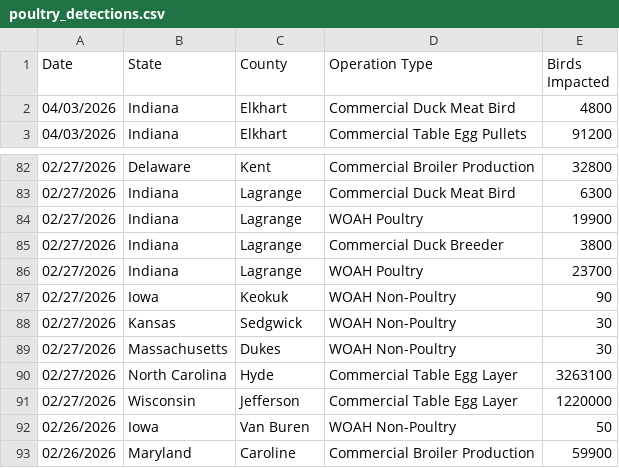
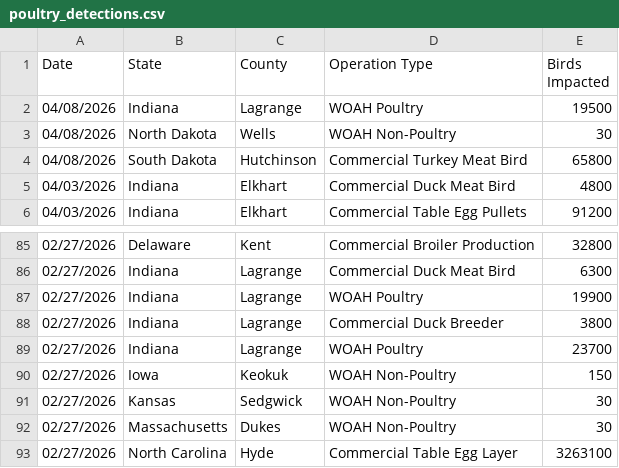
Before and after one commit to casey891/hpai-dashboard, a CSV file: data/poultry_detections.csv, drawn as a sheet; only a part is shown, gaps mark what is left out; the shorter side is filled out with more unchanged rows.

Commit message:
Update HPAI dashboard data — April 13, 2026

```diff
--- a/data/poultry_detections.csv
+++ b/data/poultry_detections.csv
@@ -1,2 +1,5 @@
 Date,State,County,Operation Type,Birds Impacted
+04/08/2026,Indiana,Lagrange,WOAH Poultry,19500
+04/08/2026,North Dakota,Wells,WOAH Non-Poultry,30
+04/08/2026,South Dakota,Hutchinson,Commercial Turkey Meat Bird,65800
 04/03/2026,Indiana,Elkhart,Commercial Duck Meat Bird,4800
@@ -86,3 +89,3 @@ Date,State,County,Operation Type,Birds Impacted
 02/27/2026,Indiana,Lagrange,WOAH Poultry,23700
-02/27/2026,Iowa,Keokuk,WOAH Non-Poultry,90
+02/27/2026,Iowa,Keokuk,WOAH Non-Poultry,150
 02/27/2026,Kansas,Sedgwick,WOAH Non-Poultry,30
```
Also changed, not shown: 2 other files.
